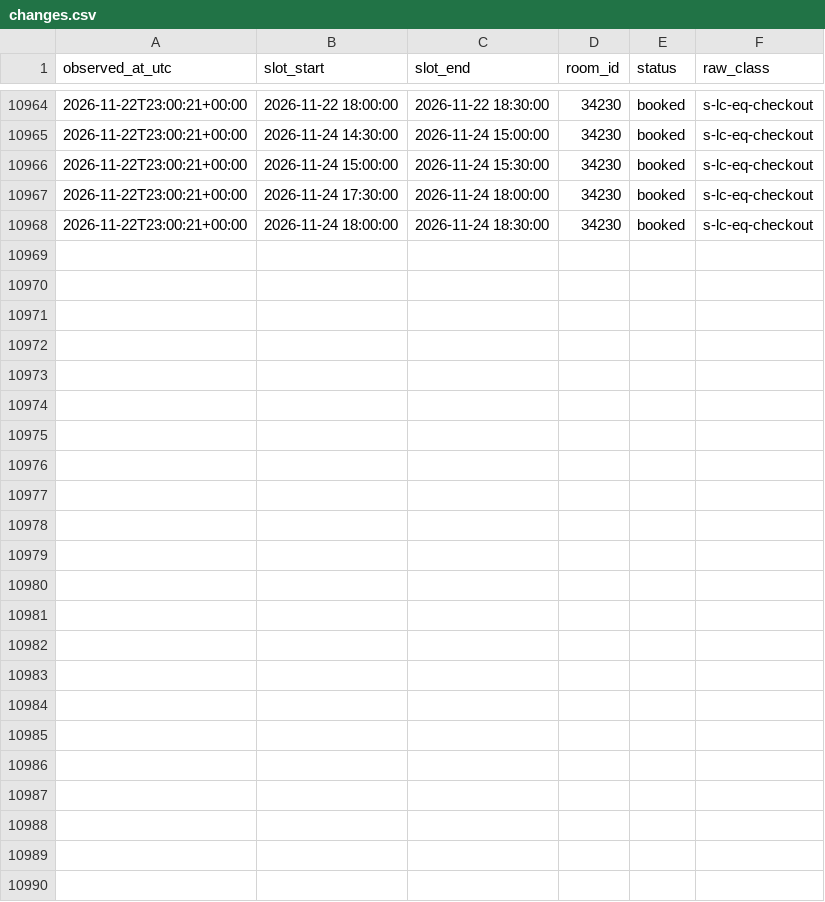
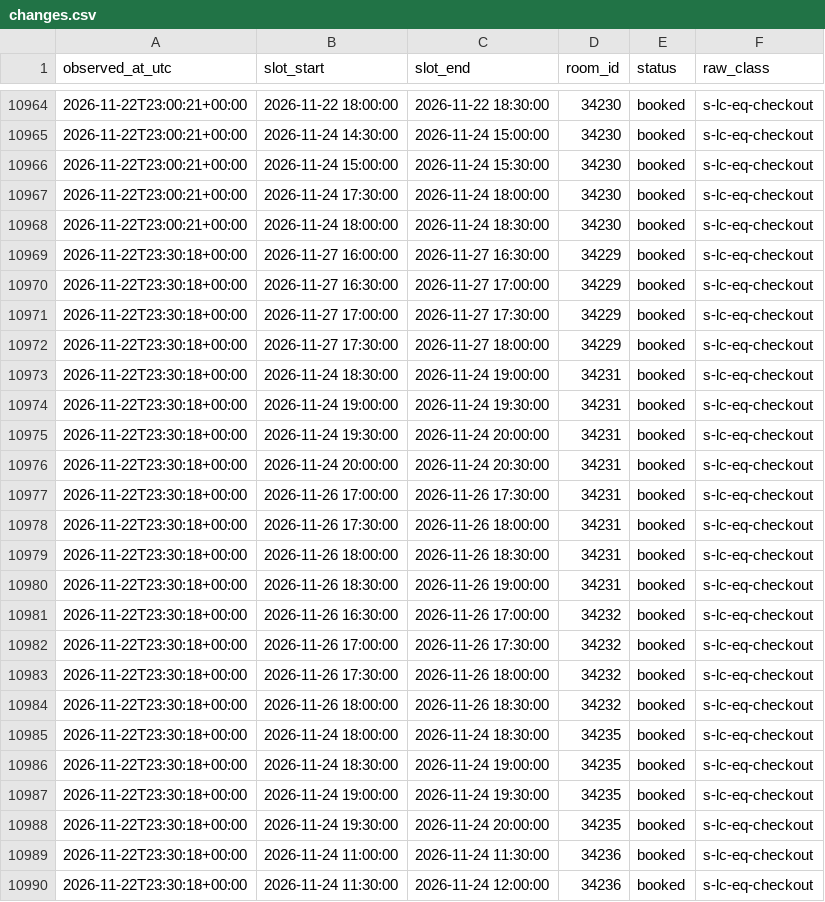
Before and after one commit to Shawn-Xiao40/utsc-room-tracker, a CSV file: data/changes.csv, drawn as a sheet; only a part is shown, gaps mark what is left out; the diff names each change by its address in the sheet, - before the commit and + after, or states it on an @@ line.

```diff
--- a/data/changes.csv
+++ b/data/changes.csv
+row 10969: 2026-11-22T23:30:18+00:00 | 2026-11-27 16:00:00 | 2026-11-27 16:30:00 | 34229 | booked | s-lc-eq-checkout
+row 10970: 2026-11-22T23:30:18+00:00 | 2026-11-27 16:30:00 | 2026-11-27 17:00:00 | 34229 | booked | s-lc-eq-checkout
+row 10971: 2026-11-22T23:30:18+00:00 | 2026-11-27 17:00:00 | 2026-11-27 17:30:00 | 34229 | booked | s-lc-eq-checkout
+row 10972: 2026-11-22T23:30:18+00:00 | 2026-11-27 17:30:00 | 2026-11-27 18:00:00 | 34229 | booked | s-lc-eq-checkout
+row 10973: 2026-11-22T23:30:18+00:00 | 2026-11-24 18:30:00 | 2026-11-24 19:00:00 | 34231 | booked | s-lc-eq-checkout
+row 10974: 2026-11-22T23:30:18+00:00 | 2026-11-24 19:00:00 | 2026-11-24 19:30:00 | 34231 | booked | s-lc-eq-checkout
+row 10975: 2026-11-22T23:30:18+00:00 | 2026-11-24 19:30:00 | 2026-11-24 20:00:00 | 34231 | booked | s-lc-eq-checkout
+row 10976: 2026-11-22T23:30:18+00:00 | 2026-11-24 20:00:00 | 2026-11-24 20:30:00 | 34231 | booked | s-lc-eq-checkout
+row 10977: 2026-11-22T23:30:18+00:00 | 2026-11-26 17:00:00 | 2026-11-26 17:30:00 | 34231 | booked | s-lc-eq-checkout
+row 10978: 2026-11-22T23:30:18+00:00 | 2026-11-26 17:30:00 | 2026-11-26 18:00:00 | 34231 | booked | s-lc-eq-checkout
+row 10979: 2026-11-22T23:30:18+00:00 | 2026-11-26 18:00:00 | 2026-11-26 18:30:00 | 34231 | booked | s-lc-eq-checkout
+row 10980: 2026-11-22T23:30:18+00:00 | 2026-11-26 18:30:00 | 2026-11-26 19:00:00 | 34231 | booked | s-lc-eq-checkout
+row 10981: 2026-11-22T23:30:18+00:00 | 2026-11-26 16:30:00 | 2026-11-26 17:00:00 | 34232 | booked | s-lc-eq-checkout
+row 10982: 2026-11-22T23:30:18+00:00 | 2026-11-26 17:00:00 | 2026-11-26 17:30:00 | 34232 | booked | s-lc-eq-checkout
+row 10983: 2026-11-22T23:30:18+00:00 | 2026-11-26 17:30:00 | 2026-11-26 18:00:00 | 34232 | booked | s-lc-eq-checkout
+row 10984: 2026-11-22T23:30:18+00:00 | 2026-11-26 18:00:00 | 2026-11-26 18:30:00 | 34232 | booked | s-lc-eq-checkout
+row 10985: 2026-11-22T23:30:18+00:00 | 2026-11-24 18:00:00 | 2026-11-24 18:30:00 | 34235 | booked | s-lc-eq-checkout
+row 10986: 2026-11-22T23:30:18+00:00 | 2026-11-24 18:30:00 | 2026-11-24 19:00:00 | 34235 | booked | s-lc-eq-checkout
+row 10987: 2026-11-22T23:30:18+00:00 | 2026-11-24 19:00:00 | 2026-11-24 19:30:00 | 34235 | booked | s-lc-eq-checkout
+row 10988: 2026-11-22T23:30:18+00:00 | 2026-11-24 19:30:00 | 2026-11-24 20:00:00 | 34235 | booked | s-lc-eq-checkout
+row 10989: 2026-11-22T23:30:18+00:00 | 2026-11-24 11:00:00 | 2026-11-24 11:30:00 | 34236 | booked | s-lc-eq-checkout
+row 10990: 2026-11-22T23:30:18+00:00 | 2026-11-24 11:30:00 | 2026-11-24 12:00:00 | 34236 | booked | s-lc-eq-checkout
```
Also changed, not shown: data/runs.csv, 1 other file.
